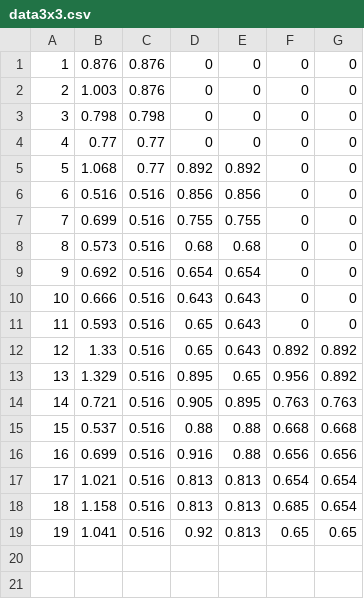
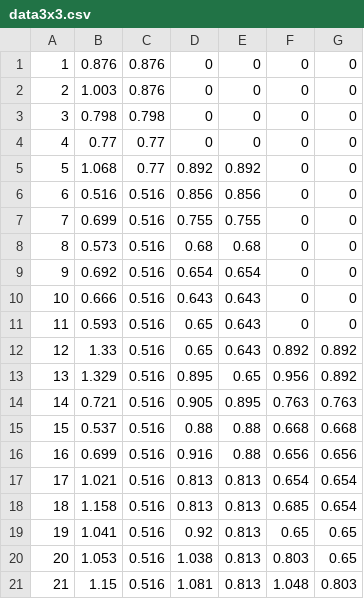
Before and after one commit to Nyanyan/NyanTimer, a CSV file: NyanTimer2/data3x3.csv, drawn as a sheet.

```diff
--- a/NyanTimer2/data3x3.csv
+++ b/NyanTimer2/data3x3.csv
@@ -19 +19,3 @@
 19,1.041,0.516,0.92,0.813,0.65,0.65
+20,1.053,0.516,1.038,0.813,0.803,0.65
+21,1.15,0.516,1.081,0.813,1.048,0.803
```
Also changed, not shown: 1 other file.
